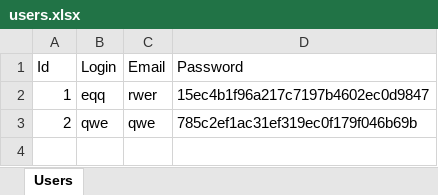
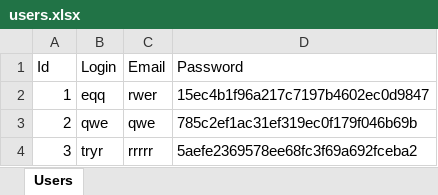
Before and after one commit to TaniaAzar/medclinic, an Excel workbook: users.xlsx, sheet Users, drawn as a sheet; values as stored, in another font and other column widths than the file's, no borders; the diff names each change by its address in the sheet, - before the commit and + after, or states it on an @@ line.

```diff
--- a/users.xlsx (sheet Users)
+++ b/users.xlsx (sheet Users)
+row 4: 3 | tryr | rrrrr | 5aefe2369578ee68fc3f69a692fceba2
```
Also changed, not shown: 14 other files.
